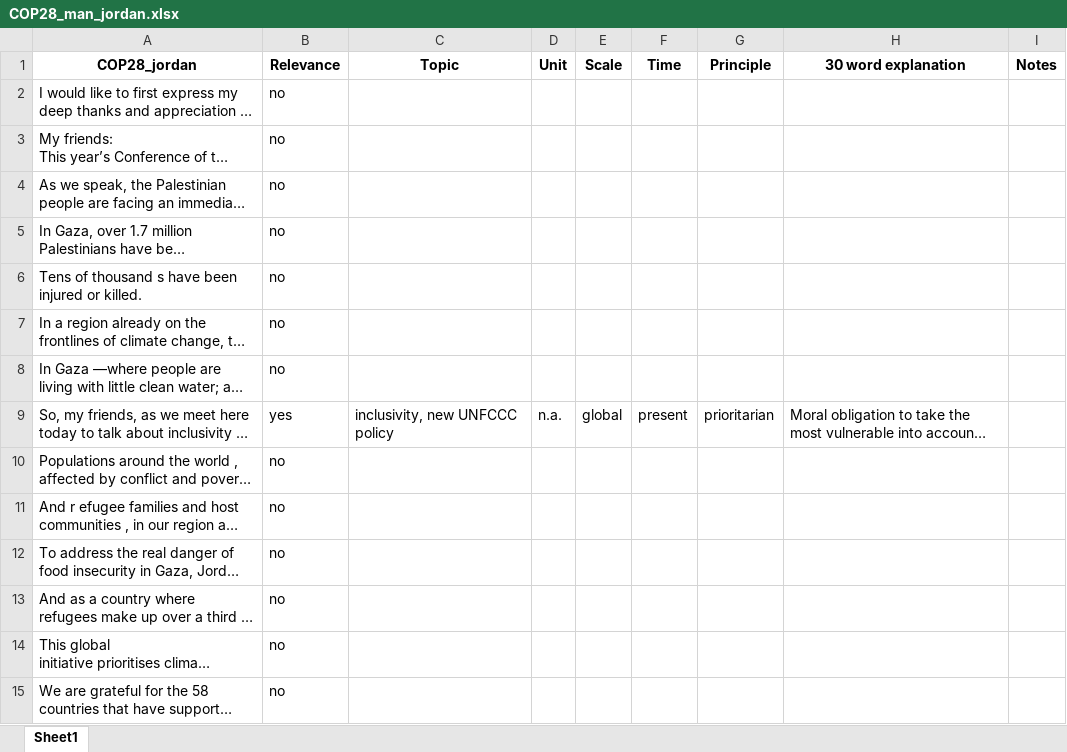
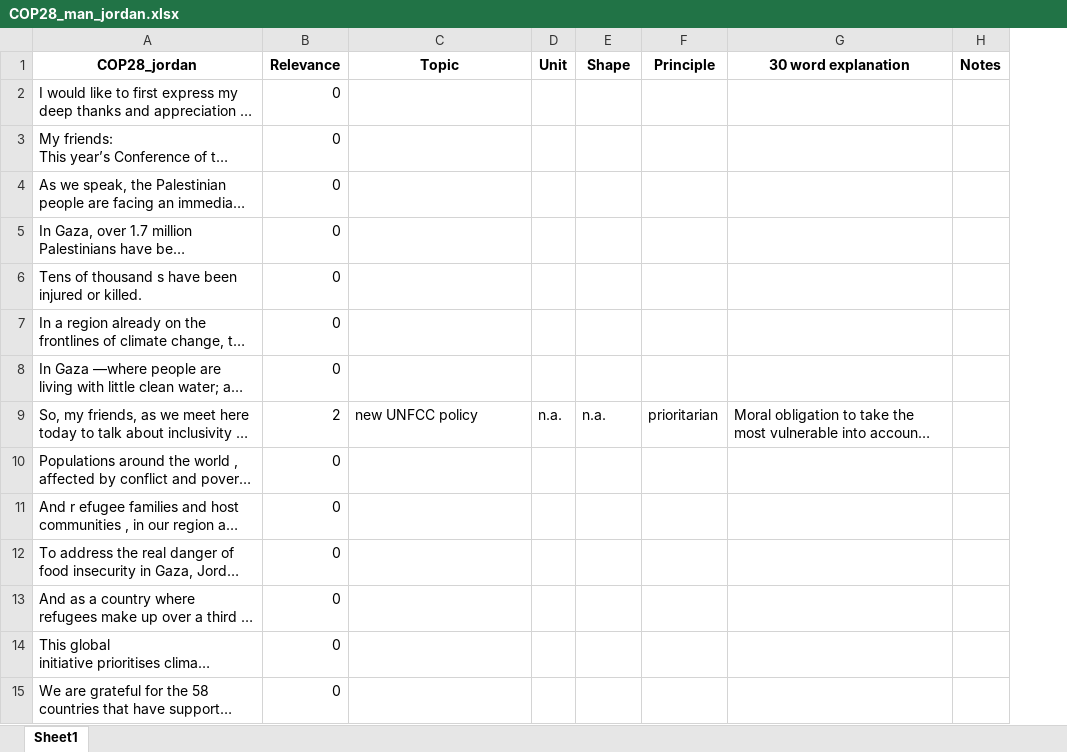
Before and after one commit to svansanten/TextToDistributiveJustice, an Excel workbook: HLS_man/COP28/COP28_man_jordan.xlsx, sheet Sheet1, drawn as a sheet; only a part is shown; long unchanged cells end in …; values as stored, in another font and other column widths than the file's, no borders; removed rows and columns are numbered as before the commit, all else as after; the diff covers the shown part only; the diff names each change by its address in the sheet, - before the commit and + after, or states it on an @@ line.

```diff
--- a/HLS_man/COP28/COP28_man_jordan.xlsx (sheet Sheet1)
+++ b/HLS_man/COP28/COP28_man_jordan.xlsx (sheet Sheet1)
-column E (Scale), row 9: global
-E1: Time
+E1: Shape
-B2:B8 (Relevance): no
+B2:B8 (Relevance): 0
-B9 (Relevance): yes
+B9 (Relevance): 2
-C9 (Topic): inclusivity, new UNFCCC policy
+C9 (Topic): new UNFCC policy
-E9 (Shape): present
+E9 (Shape): n.a.
-B10:B15 (Relevance): no
+B10:B15 (Relevance): 0
```
Also changed, not shown: 33 edited cells elsewhere in this sheet, HLS_man/COP19/COP19_man_japan.xlsx, HLS_man/COP19/COP19_man_timor_leste.xlsx, 48 other files.
